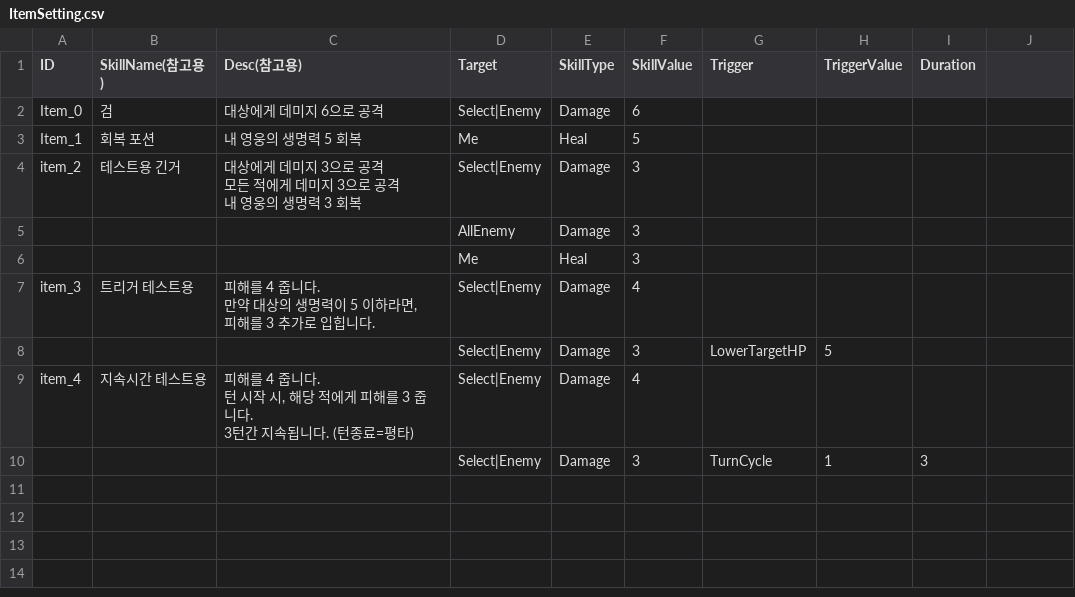
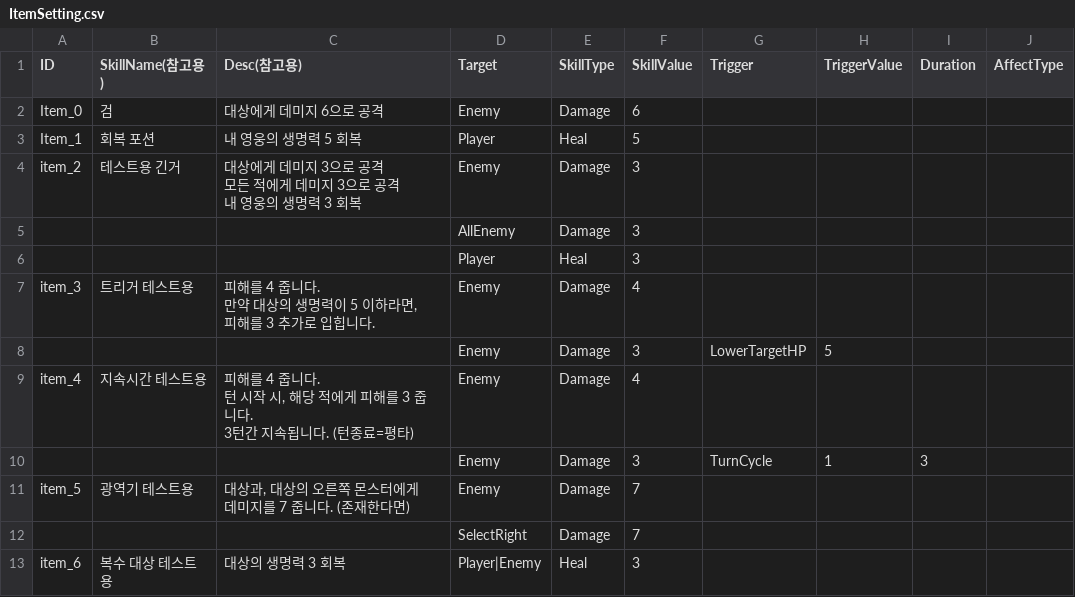
Before and after one commit to scvtzp/TeamAwesomeCard, a CSV file: Assets/Resources/Data/ItemSetting.csv, drawn as a sheet; ↵ is a line break in a cell; the diff names each change by its address in the sheet, - before the commit and + after, or states it on an @@ line.

```diff
--- a/Assets/Resources/Data/ItemSetting.csv
+++ b/Assets/Resources/Data/ItemSetting.csv
-J1: (empty)
+J1: AffectType
-D2 (Target): Select|Enemy
+D2 (Target): Enemy
-D3 (Target): Me
+D3 (Target): Player
-D4 (Target): Select|Enemy
+D4 (Target): Enemy
-D6 (Target): Me
+D6 (Target): Player
-D7:D10 (Target): Select|Enemy
+D7:D10 (Target): Enemy
+row 11: item_5 | 광역기 테스트용 | 대상과, 대상의 오른쪽 몬스터에게 ↵ 데미지를 7 줍니다. (존재한다면) | Enemy | Damage | 7
+row 12:  |  |  | SelectRight | Damage | 7
+row 13: item_6 | 복수 대상 테스트용 | 대상의 생명력 3 회복 | Player|Enemy | Heal | 3
```
Also changed, not shown: 2 other files.
